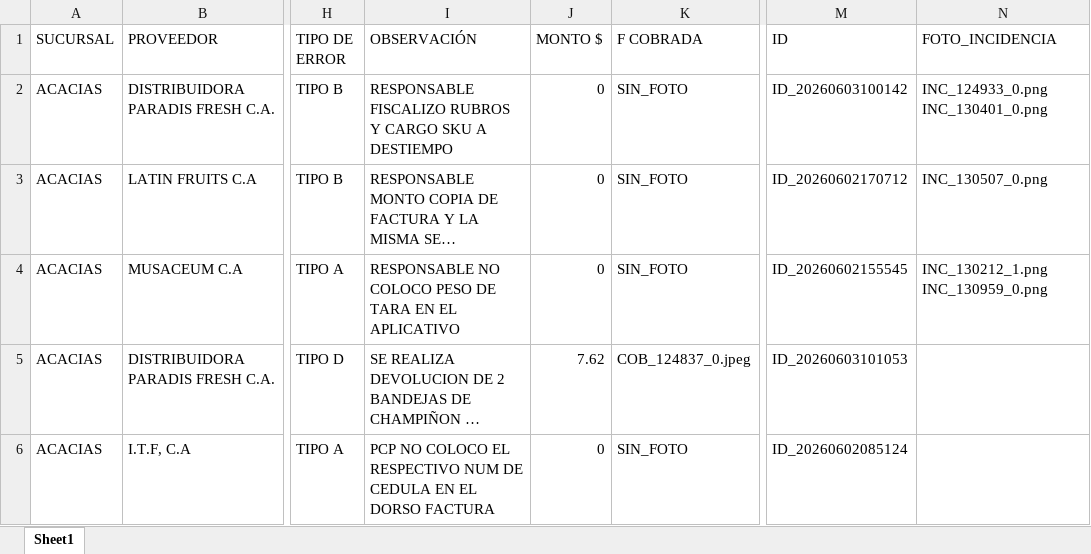
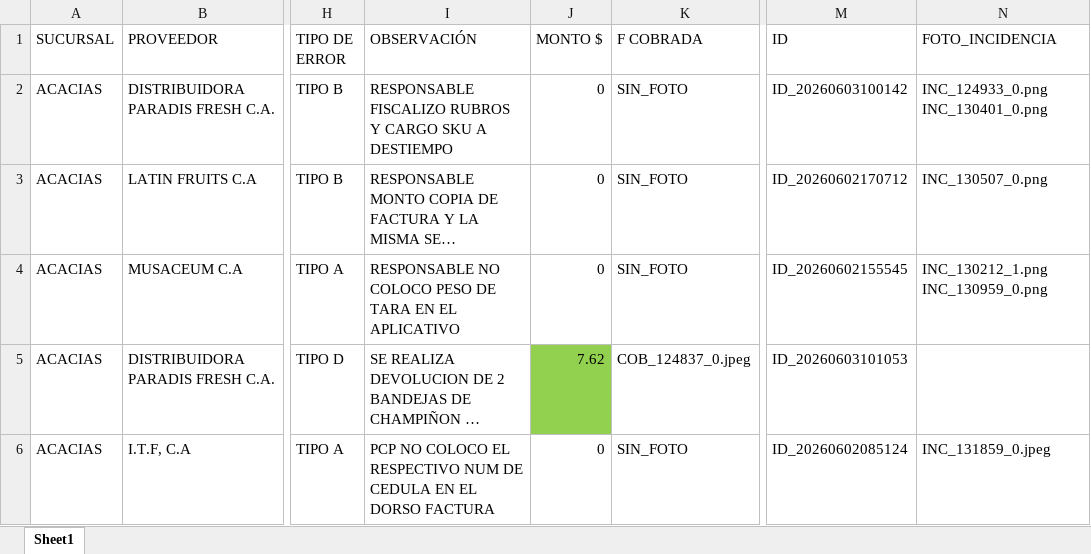
Before and after one commit to monitoreocmi/FISCALIZACION, an Excel workbook: cuadros/JUNIO/ACACIAS.xlsx, sheet Sheet1, drawn as a sheet; only a part is shown, gaps mark what is left out; long unchanged cells end in …; values as stored, in another font and other column widths than the file's, no borders; the diff names each change by its address in the sheet, - before the commit and + after, or states it on an @@ line.

```diff
--- a/cuadros/JUNIO/ACACIAS.xlsx (sheet Sheet1)
+++ b/cuadros/JUNIO/ACACIAS.xlsx (sheet Sheet1)
-J5 fill: none
+J5 fill: #92D050
-N6 (FOTO_INCIDENCIA): (empty)
+N6 (FOTO_INCIDENCIA): INC_131859_0.jpeg
```
Also changed, not shown: cuadros/ABRIL/ABRIL_BOSQUE_NAGUANAGUA_TUCACAS.xlsx, cuadros/ABRIL/ABRIL_CENTRAL.xlsx, 40 other files.
